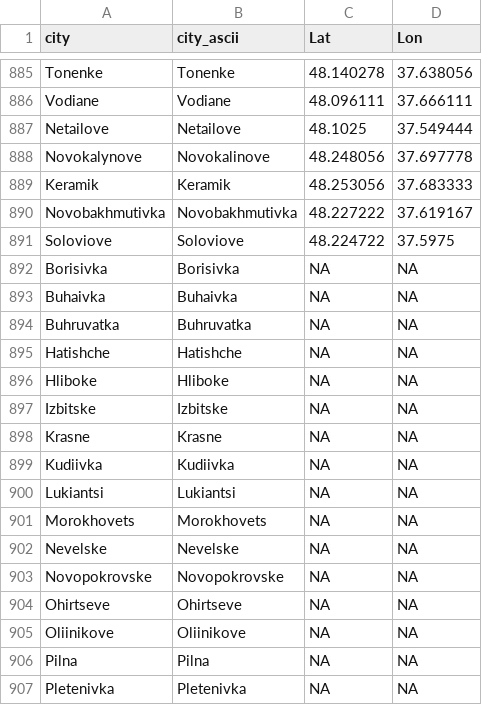
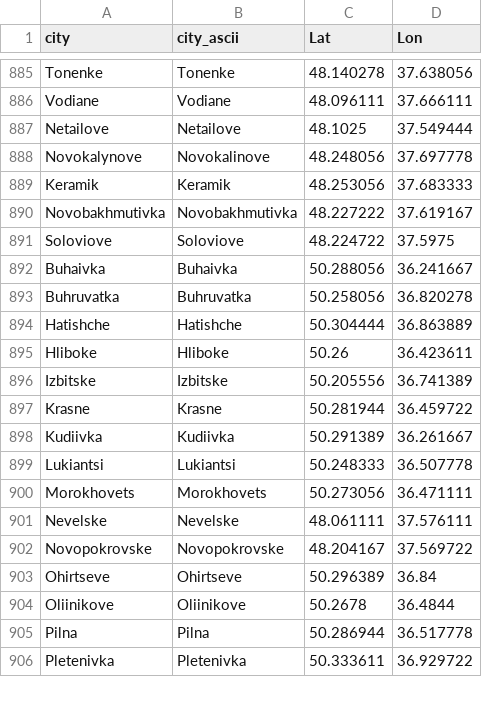
Before and after one commit to vi-enne/controlCitiesUkraine, a CSV file: ukraineCities.csv, drawn as a sheet; only a part is shown, gaps mark what is left out; the diff covers the shown part only.

Commit message:
Update ukraineCities.csv

```diff
--- a/ukraineCities.csv
+++ b/ukraineCities.csv
@@ -891,17 +891,16 @@
 "Soloviove","Soloviove",48.224722,37.5975
-"Borisivka","Borisivka",NA,NA
-"Buhaivka","Buhaivka",NA,NA
-"Buhruvatka","Buhruvatka",NA,NA
-"Hatishche","Hatishche",NA,NA
-"Hliboke","Hliboke",NA,NA
-"Izbitske","Izbitske",NA,NA
-"Krasne","Krasne",NA,NA
-"Kudiivka","Kudiivka",NA,NA
-"Lukiantsi","Lukiantsi",NA,NA
-"Morokhovets","Morokhovets",NA,NA
-"Nevelske","Nevelske",NA,NA
-"Novopokrovske","Novopokrovske",NA,NA
-"Ohirtseve","Ohirtseve",NA,NA
-"Oliinikove","Oliinikove",NA,NA
-"Pilna","Pilna",NA,NA
-"Pletenivka","Pletenivka",NA,NA
+"Buhaivka","Buhaivka",50.288056,36.241667
+"Buhruvatka","Buhruvatka",50.258056,36.820278
+"Hatishche","Hatishche",50.304444,36.863889
+"Hliboke","Hliboke",50.26,36.423611
+"Izbitske","Izbitske",50.205556,36.741389
+"Krasne","Krasne",50.281944,36.459722
+"Kudiivka","Kudiivka",50.291389,36.261667
+"Lukiantsi","Lukiantsi",50.248333,36.507778
+"Morokhovets","Morokhovets",50.273056,36.471111
+"Nevelske","Nevelske",48.061111,37.576111
+"Novopokrovske","Novopokrovske",48.204167,37.569722
+"Ohirtseve","Ohirtseve",50.296389,36.84
+"Oliinikove","Oliinikove",50.2678,36.4844
+"Pilna","Pilna",50.286944,36.517778
+"Pletenivka","Pletenivka",50.333611,36.929722
```
Also changed, not shown: 26 removed rows and 16 edited cells elsewhere in this file.
